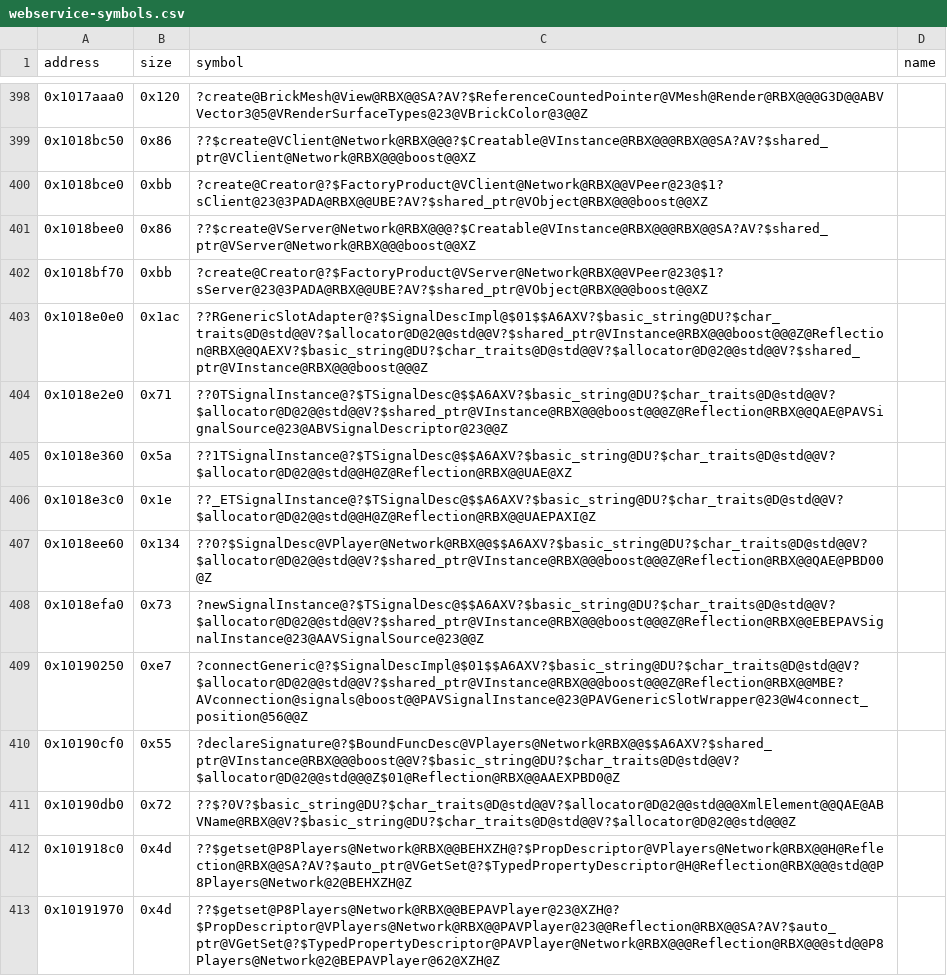
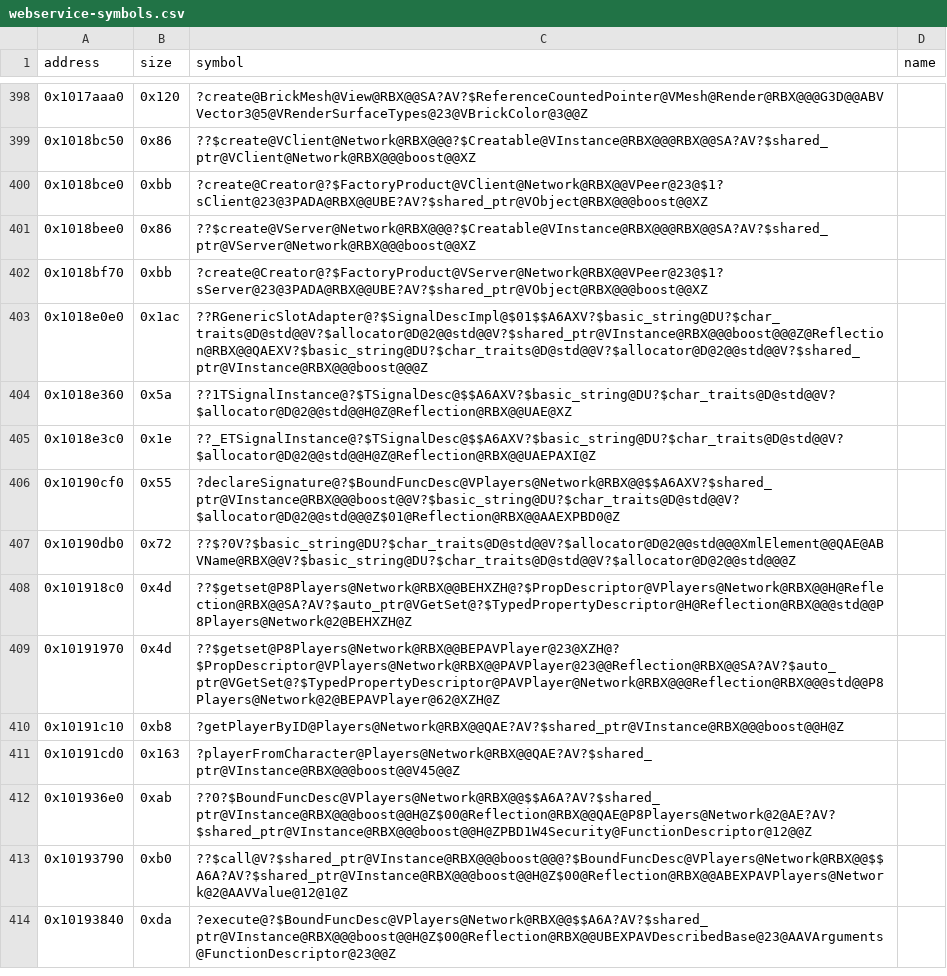
Before and after one commit to Asphaltian/OpenRBX, a CSV file: reccmp/webservice-symbols.csv, drawn as a sheet; only a part is shown, gaps mark what is left out; the shorter side is filled out with more unchanged rows; the diff names each change by its address in the sheet, - before the commit and + after, or states it on an @@ line.

```diff
--- a/reccmp/webservice-symbols.csv
+++ b/reccmp/webservice-symbols.csv
-row 404: 0x1018e2e0 | 0x71 | ??0TSignalInstance@?$TSignalDesc@$$A6AXV?$basic_string@DU?$char_traits@D@std@@V?$allocator@D@2@@std@@V?$shared_ptr@VInstance@RBX@@@boost@@@Z@Reflection@RBX@@QAE@PAVSignalSource@23@ABVSignalDescriptor@23@@Z
-row 407: 0x1018ee60 | 0x134 | ??0?$SignalDesc@VPlayer@Network@RBX@@$$A6AXV?$basic_string@DU?$char_traits@D@std@@V?$allocator@D@2@@std@@V?$shared_ptr@VInstance@RBX@@@boost@@@Z@Reflection@RBX@@QAE@PBD00@Z
-row 408: 0x1018efa0 | 0x73 | ?newSignalInstance@?$TSignalDesc@$$A6AXV?$basic_string@DU?$char_traits@D@std@@V?$allocator@D@2@@std@@V?$shared_ptr@VInstance@RBX@@@boost@@@Z@Reflection@RBX@@EBEPAVSignalInstance@23@AAVSignalSource@23@@Z
-row 409: 0x10190250 | 0xe7 | ?connectGeneric@?$SignalDescImpl@$01$$A6AXV?$basic_string@DU?$char_traits@D@std@@V?$allocator@D@2@@std@@V?$shared_ptr@VInstance@RBX@@@boost@@@Z@Reflection@RBX@@MBE?AVconnection@signals@boost@@PAVSignalInstance@23@PAVGenericSlotWrapper@23@W4connect_position@56@@Z
```
Also changed, not shown: reccmp/webservice-boost.csv, reccmp/webservice-synthetic.csv, 4 other files.
